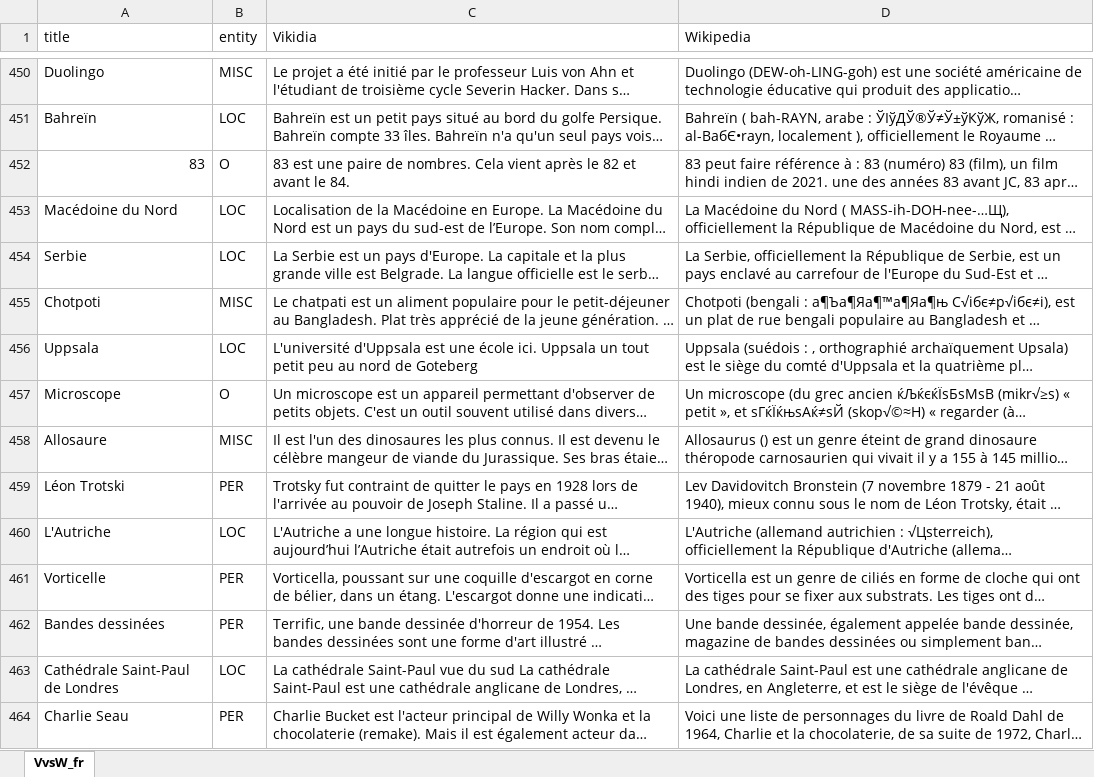
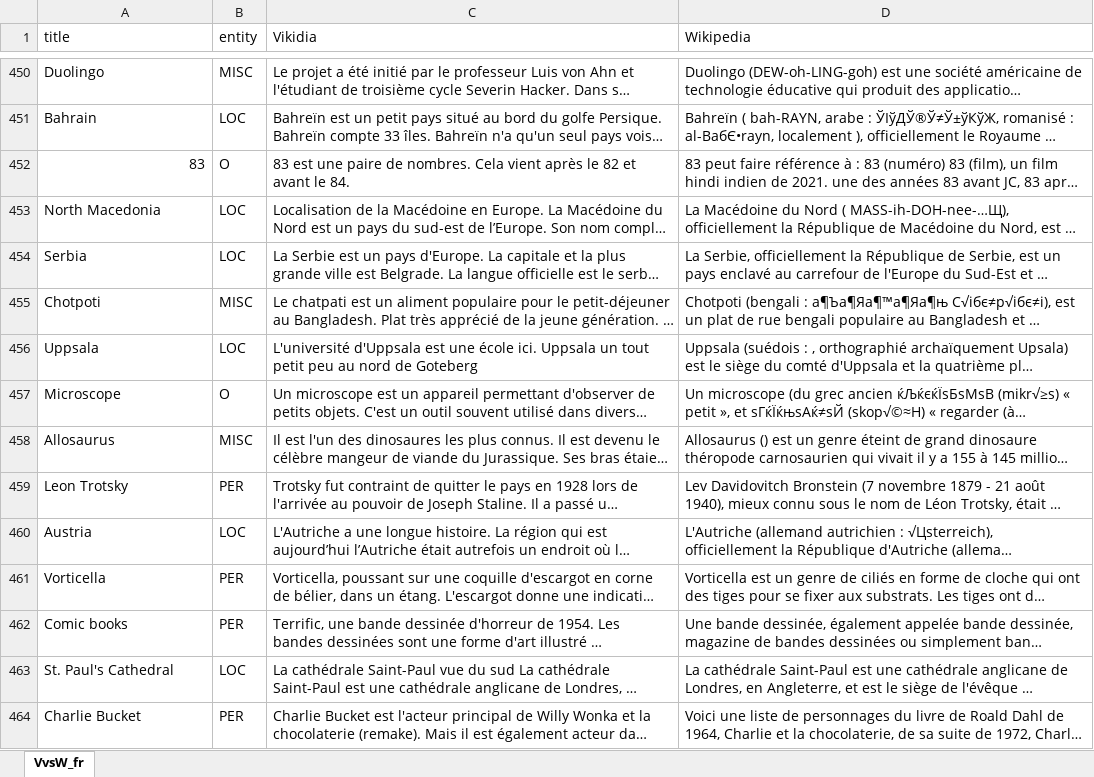
Before and after one commit to AndreyK2001/Vikidia-vs-Wikipedia, an Excel workbook: VvsW_fr.xlsx, sheet VvsW_fr, drawn as a sheet; only a part is shown, gaps mark what is left out; long unchanged cells end in …; values as stored, in another font and other column widths than the file's, no borders; the diff covers the shown part only; the diff names each change by its address in the sheet, - before the commit and + after, or states it on an @@ line.

```diff
--- a/VvsW_fr.xlsx (sheet VvsW_fr)
+++ b/VvsW_fr.xlsx (sheet VvsW_fr)
-A451 (title): Bahreïn
+A451 (title): Bahrain
-A453 (title): Macédoine du Nord
+A453 (title): North Macedonia
-A454 (title): Serbie
+A454 (title): Serbia
-A458 (title): Allosaure
+A458 (title): Allosaurus
-A459 (title): Léon Trotski
+A459 (title): Leon Trotsky
-A460 (title): L'Autriche
+A460 (title): Austria
-A461 (title): Vorticelle
+A461 (title): Vorticella
-A462 (title): Bandes dessinées
+A462 (title): Comic books
-A463 (title): Cathédrale Saint-Paul de Londres
+A463 (title): St. Paul's Cathedral
-A464 (title): Charlie Seau
+A464 (title): Charlie Bucket
```
Also changed, not shown: 1773 edited cells elsewhere in this sheet, VvsW_ar.xlsx, VvsW_hi.xlsx, 15 other files.
